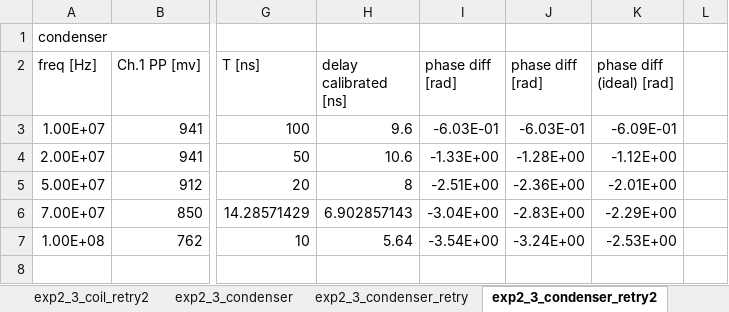
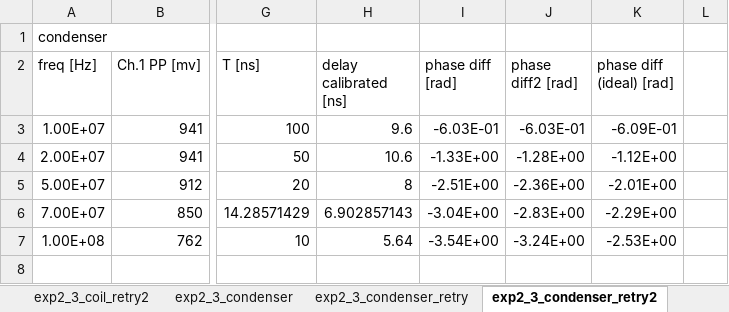
Before and after one commit to kuma003/physics_experiment_2, an Excel workbook: 5/data/pe2_exp5.xlsx, sheet exp2_3_condenser_retry2, drawn as a sheet; only a part is shown, gaps mark what is left out; values as stored, in another font and other column widths than the file's, no borders; charts and pictures not drawn; the diff names each change by its address in the sheet, - before the commit and + after, or states it on an @@ line.

```diff
--- a/5/data/pe2_exp5.xlsx (sheet exp2_3_condenser_retry2)
+++ b/5/data/pe2_exp5.xlsx (sheet exp2_3_condenser_retry2)
-J2: phase diff [rad]
+J2: phase diff2 [rad]
```
Also changed, not shown: sheet exp4_2, sheet exp3_1, sheet exp5_3, sheet exp3_2, charts or pictures, 28 other files.
